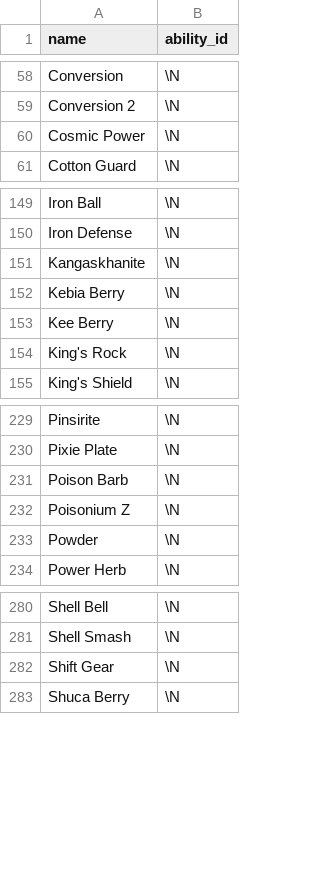
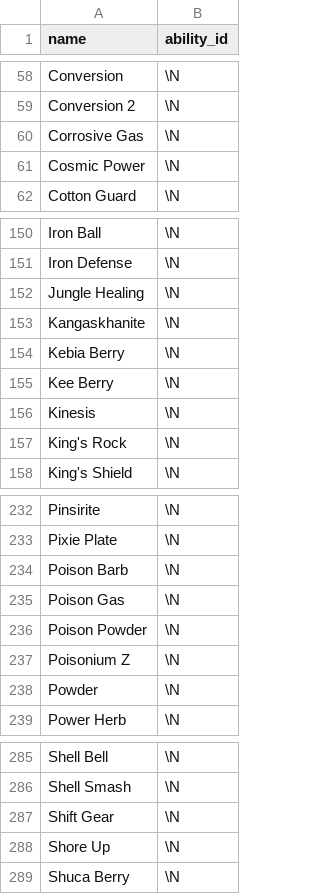
Before and after one commit to jpirnat/dex, a CSV file: data/showdown_abilities_to_ignore.csv, drawn as a sheet; only a part is shown, gaps mark what is left out; the diff names each change by its address in the sheet, - before the commit and + after, or states it on an @@ line.

```diff
--- a/data/showdown_abilities_to_ignore.csv
+++ b/data/showdown_abilities_to_ignore.csv
+row 60: Corrosive Gas | \N
+row 152: Jungle Healing | \N
+row 156: Kinesis | \N
+row 235: Poison Gas | \N
+row 236: Poison Powder | \N
+row 288: Shore Up | \N
```
Also changed, not shown: data/showdown_formats_to_ignore.csv, data/showdown_formats_to_import.csv, 1 other file.
